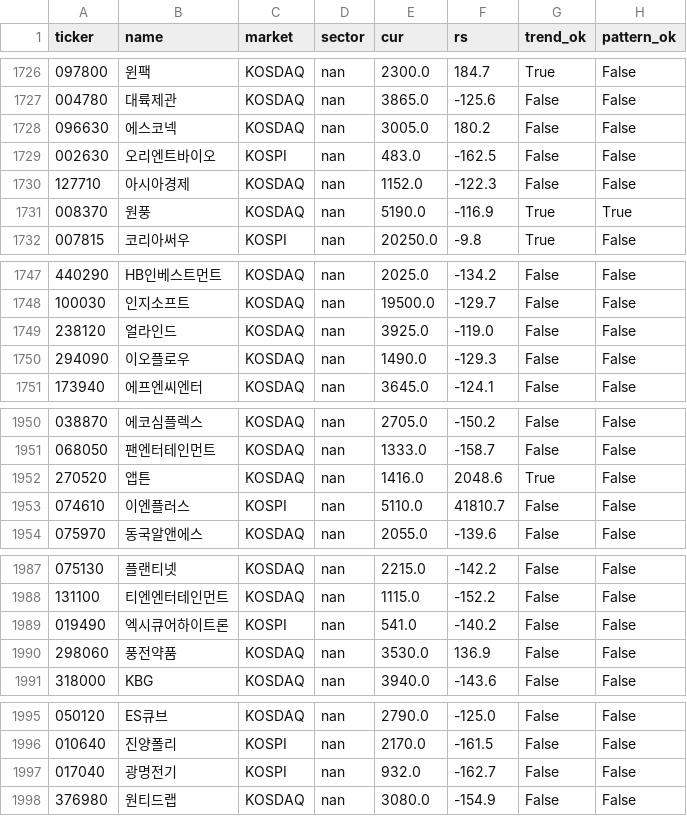
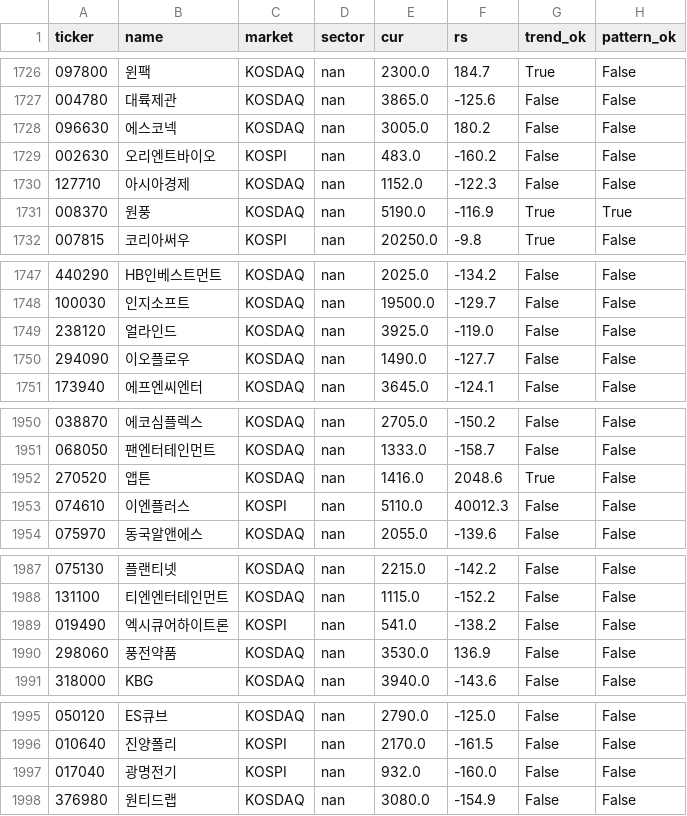
Before and after one commit to sosonamso/engi_stock_ai, a CSV file: scanner_kr_all.csv, drawn as a sheet; only a part is shown, gaps mark what is left out; the diff covers the shown part only; the diff names each change by its address in the sheet, - before the commit and + after, or states it on an @@ line.

```diff
--- a/scanner_kr_all.csv
+++ b/scanner_kr_all.csv
-F1729 (rs): -162.5
+F1729 (rs): -160.2
-F1750 (rs): -129.3
+F1750 (rs): -127.7
-F1953 (rs): 41810.7
+F1953 (rs): 40012.3
-F1989 (rs): -140.2
+F1989 (rs): -138.2
-F1997 (rs): -162.7
+F1997 (rs): -160.0
```
Also changed, not shown: 29 edited cells elsewhere in this file, scanner_kr_raw.csv.
